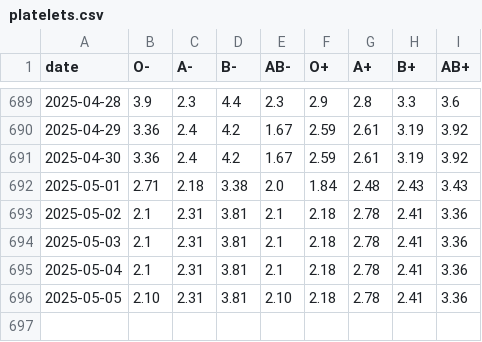
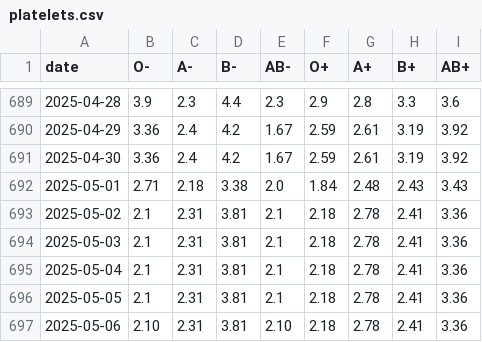
Before and after one commit to svenlatham/nhsbt-blood-levels, a CSV file: platelets.csv, drawn as a sheet; only a part is shown, gaps mark what is left out.

```diff
--- a/platelets.csv
+++ b/platelets.csv
@@ -695,2 +695,3 @@ date,O-,A-,B-,AB-,O+,A+,B+,AB+
 2025-05-04,2.1,2.31,3.81,2.1,2.18,2.78,2.41,3.36
-2025-05-05,2.10,2.31,3.81,2.10,2.18,2.78,2.41,3.36
+2025-05-05,2.1,2.31,3.81,2.1,2.18,2.78,2.41,3.36
+2025-05-06,2.10,2.31,3.81,2.10,2.18,2.78,2.41,3.36
```
Also changed, not shown: blood.csv.
